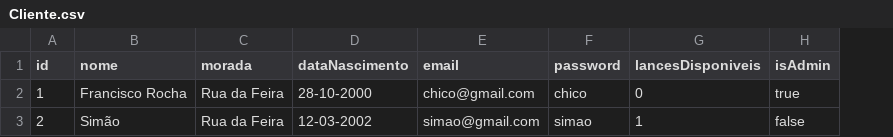
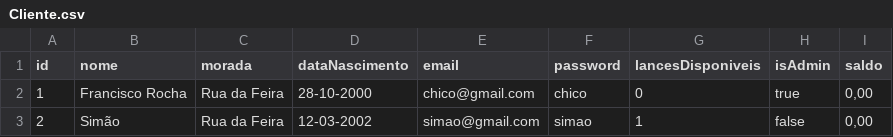
Before and after one commit to Emanuel852483/LP2, a CSV file: Leilao/data/Cliente.csv, drawn as a sheet; the diff names each change by its address in the sheet, - before the commit and + after, or states it on an @@ line.

Commit message:
alteracao ficheiro Cliente.csv

```diff
--- a/Leilao/data/Cliente.csv
+++ b/Leilao/data/Cliente.csv
+column I (saldo), rows 2-3: 0,00 | 0,00
```
